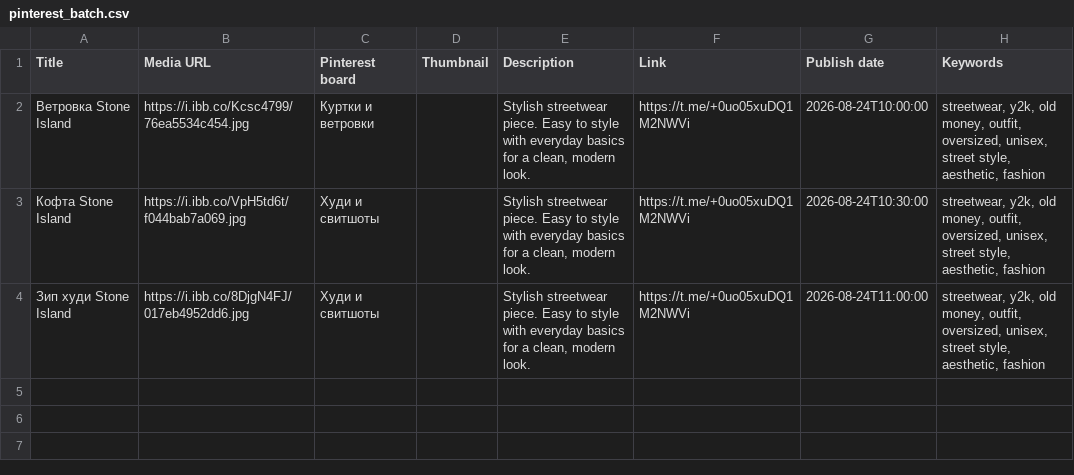
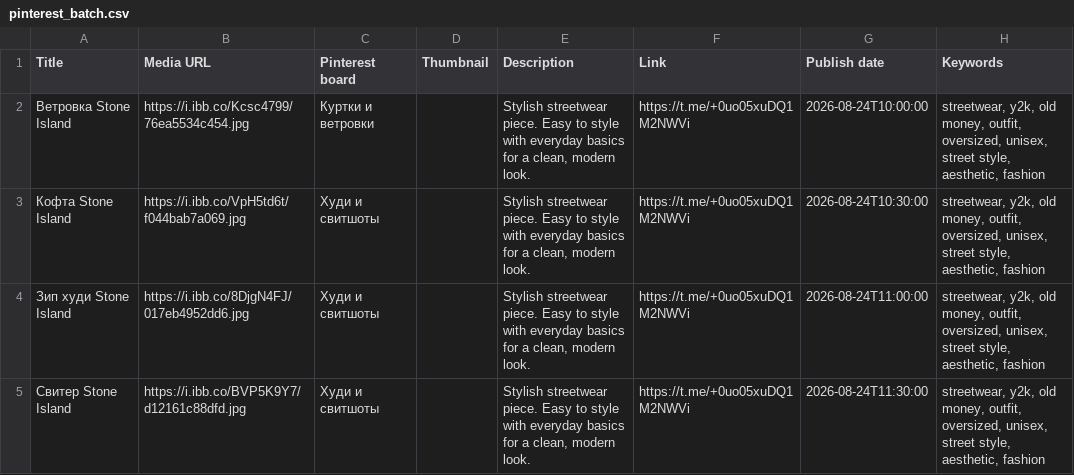
Before and after one commit to Insaf101395/Berishmot, a CSV file: pinterest_batch.csv, drawn as a sheet; the diff names each change by its address in the sheet, - before the commit and + after, or states it on an @@ line.

```diff
--- a/pinterest_batch.csv
+++ b/pinterest_batch.csv
+row 5: Свитер Stone Island | https://i.ibb.co/BVP5K9Y7/d12161c88dfd.jpg | Худи и свитшоты |  | Stylish streetwear piece. Easy to style with everyday basics for a clean, modern look. | https://t.me/+0uo05xuDQ1M2NWVi | 2026-08-24T11:30:00 | streetwear, y2k, old money, outfit, oversized, unisex, street style, aesthetic, fashion
```
Also changed, not shown: 1 other file.
